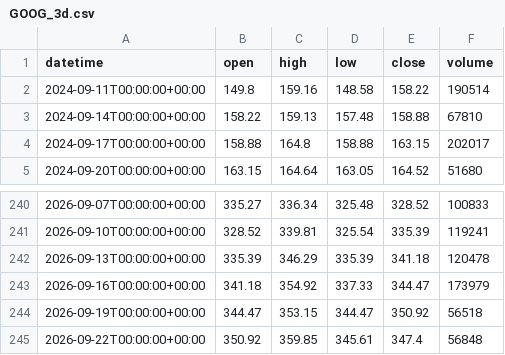
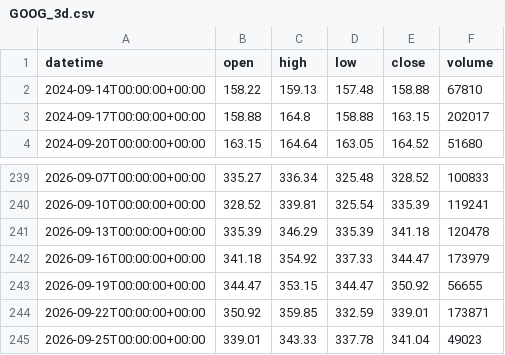
Before and after one commit to getdata-finance/goog-3d-ohlcv-stocks-historical-data, a CSV file: GOOG_3d.csv, drawn as a sheet; only a part is shown, gaps mark what is left out.

Commit message:
Update GOOG 3d OHLCV sample

```diff
--- a/GOOG_3d.csv
+++ b/GOOG_3d.csv
@@ -1,3 +1,2 @@
 datetime,open,high,low,close,volume
-2024-09-11T00:00:00+00:00,149.8,159.16,148.58,158.22,190514
 2024-09-14T00:00:00+00:00,158.22,159.13,157.48,158.88,67810
@@ -243,3 +242,4 @@ datetime,open,high,low,close,volume
 2026-09-16T00:00:00+00:00,341.18,354.92,337.33,344.47,173979
-2026-09-19T00:00:00+00:00,344.47,353.15,344.47,350.92,56518
-2026-09-22T00:00:00+00:00,350.92,359.85,345.61,347.4,56848
+2026-09-19T00:00:00+00:00,344.47,353.15,344.47,350.92,56655
+2026-09-22T00:00:00+00:00,350.92,359.85,332.59,339.01,173871
+2026-09-25T00:00:00+00:00,339.01,343.33,337.78,341.04,49023
```
Also changed, not shown: 1 other file.
